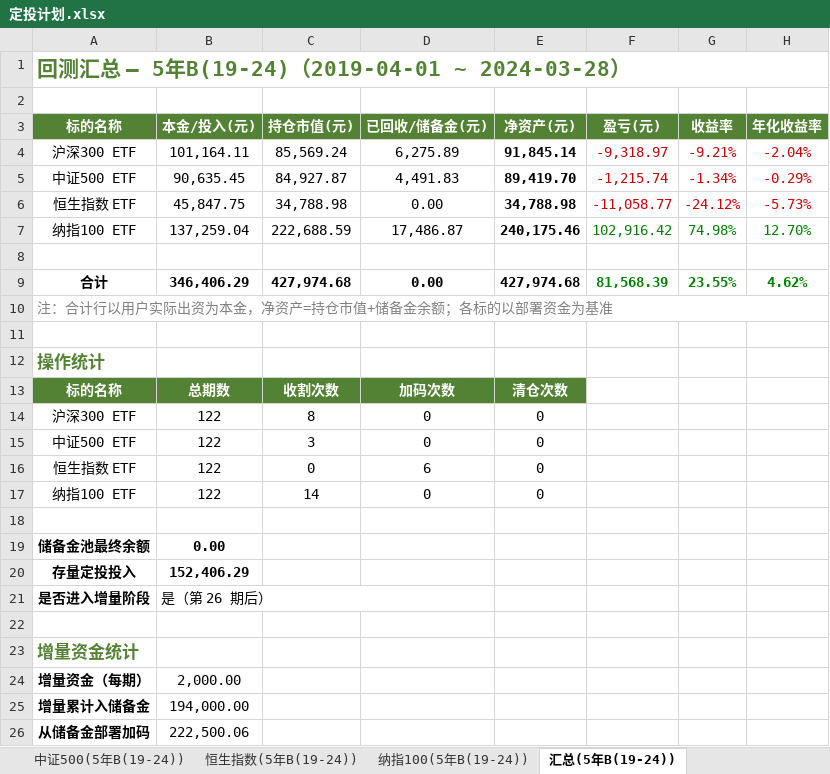
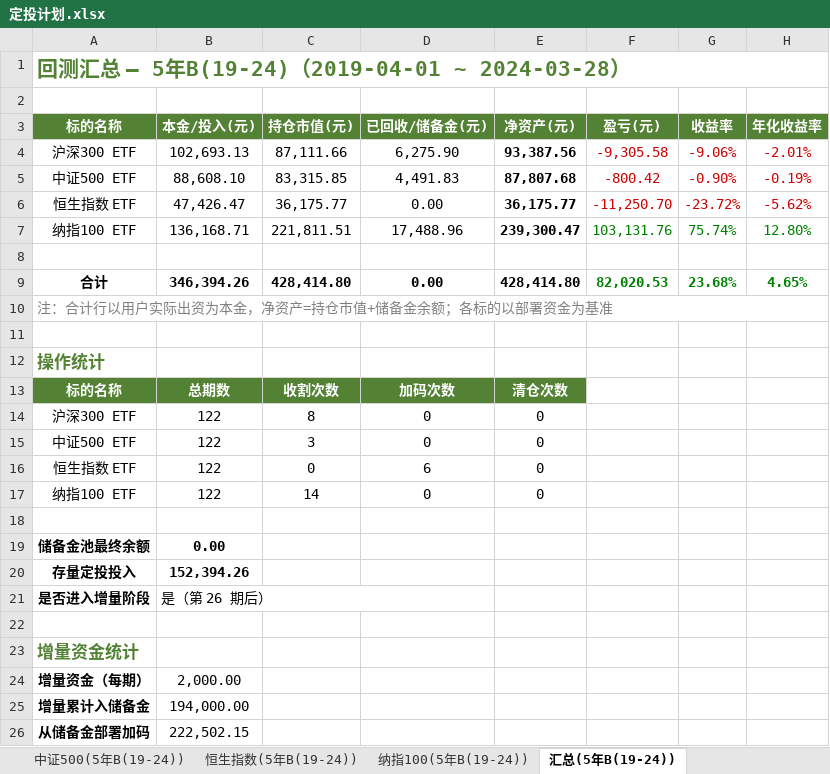
Before and after one commit to ParadeTo/financial_strategy, an Excel workbook: strategies/constant_value/定投计划.xlsx, sheet 汇总(5年B(19-24)), drawn as a sheet; values as stored, in another font and other column widths than the file's, no borders; removed rows and columns are numbered as before the commit, all else as after; the diff names each change by its address in the sheet, - before the commit and + after, or states it on an @@ line.

```diff
--- a/strategies/constant_value/定投计划.xlsx (sheet 汇总(5年B(19-24)))
+++ b/strategies/constant_value/定投计划.xlsx (sheet 汇总(5年B(19-24)))
-row 4: 沪深300 ETF | 101,164.11 | 85,569.24 | 6,275.89 | 91,845.14 | -9,318.97 | -9.21% | -2.04%
-row 5: 中证500 ETF | 90,635.45 | 84,927.87 | 4,491.83 | 89,419.70 | -1,215.74 | -1.34% | -0.29%
-row 6: 恒生指数 ETF | 45,847.75 | 34,788.98 | 0.00 | 34,788.98 | -11,058.77 | -24.12% | -5.73%
-row 7: 纳指100 ETF | 137,259.04 | 222,688.59 | 17,486.87 | 240,175.46 | 102,916.42 | 74.98% | 12.70%
+row 4: 沪深300 ETF | 102,693.13 | 87,111.66 | 6,275.90 | 93,387.56 | -9,305.58 | -9.06% | -2.01%
+row 5: 中证500 ETF | 88,608.10 | 83,315.85 | 4,491.83 | 87,807.68 | -800.42 | -0.90% | -0.19%
+row 6: 恒生指数 ETF | 47,426.47 | 36,175.77 | 0.00 | 36,175.77 | -11,250.70 | -23.72% | -5.62%
+row 7: 纳指100 ETF | 136,168.71 | 221,811.51 | 17,488.96 | 239,300.47 | 103,131.76 | 75.74% | 12.80%
-row 9: 合计 | 346,406.29 | 427,974.68 | 0.00 | 427,974.68 | 81,568.39 | 23.55% | 4.62%
+row 9: 合计 | 346,394.26 | 428,414.80 | 0.00 | 428,414.80 | 82,020.53 | 23.68% | 4.65%
-B20 (本金/投入(元)): 152,406.29
+B20 (本金/投入(元)): 152,394.26
-B26 (本金/投入(元)): 222,500.06
+B26 (本金/投入(元)): 222,502.15
```
Also changed, not shown: sheet 中证500(10年B(14-24)), sheet 恒生指数(20年(06-26)), sheet 沪深300(20年(06-26)), sheet 中证500(20年(06-26)), sheet 纳指100(20年(06-26)), sheet 沪深300(10年B(14-24)), 38 more sheets, strategies/constant_value/定投追踪记录.xlsx, 2 other files.
